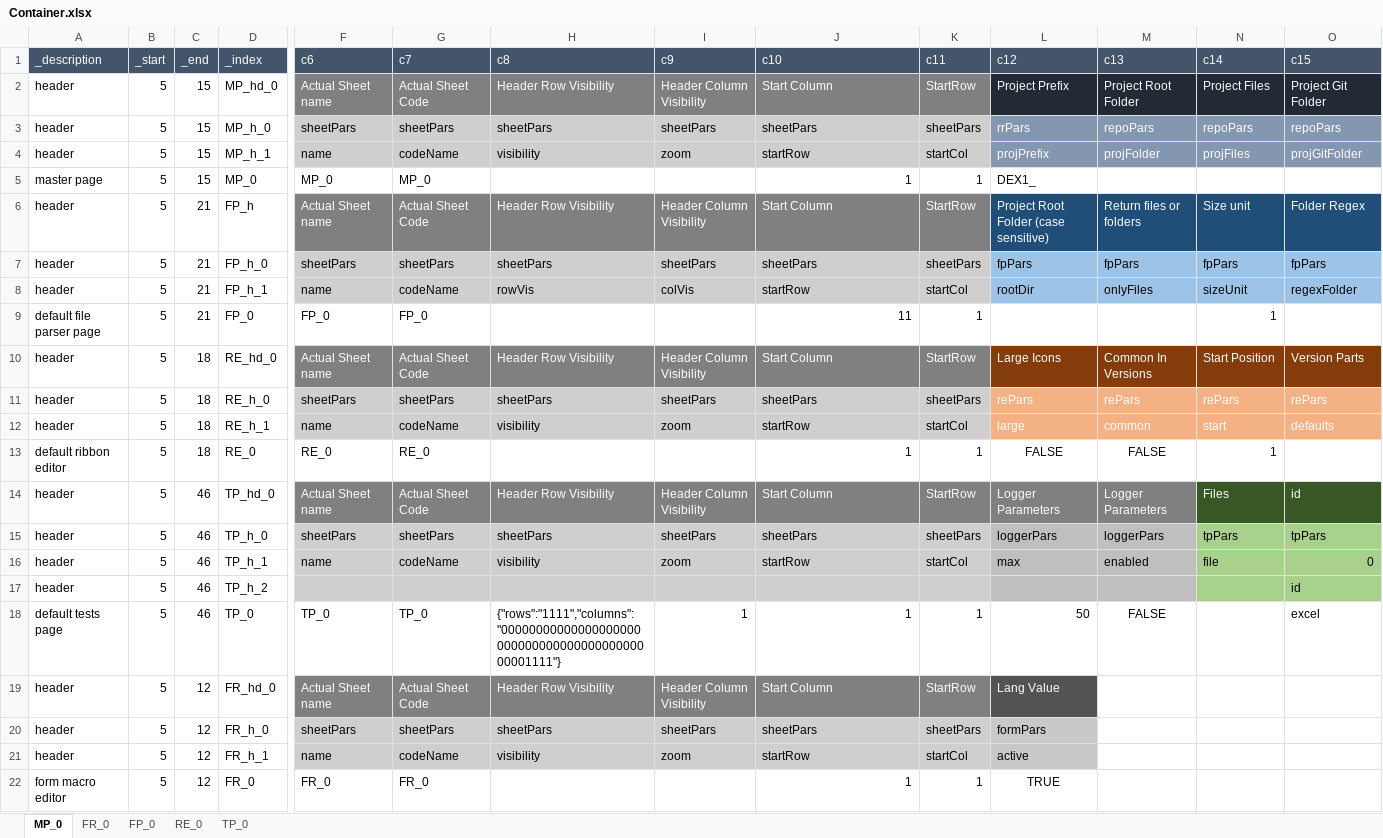
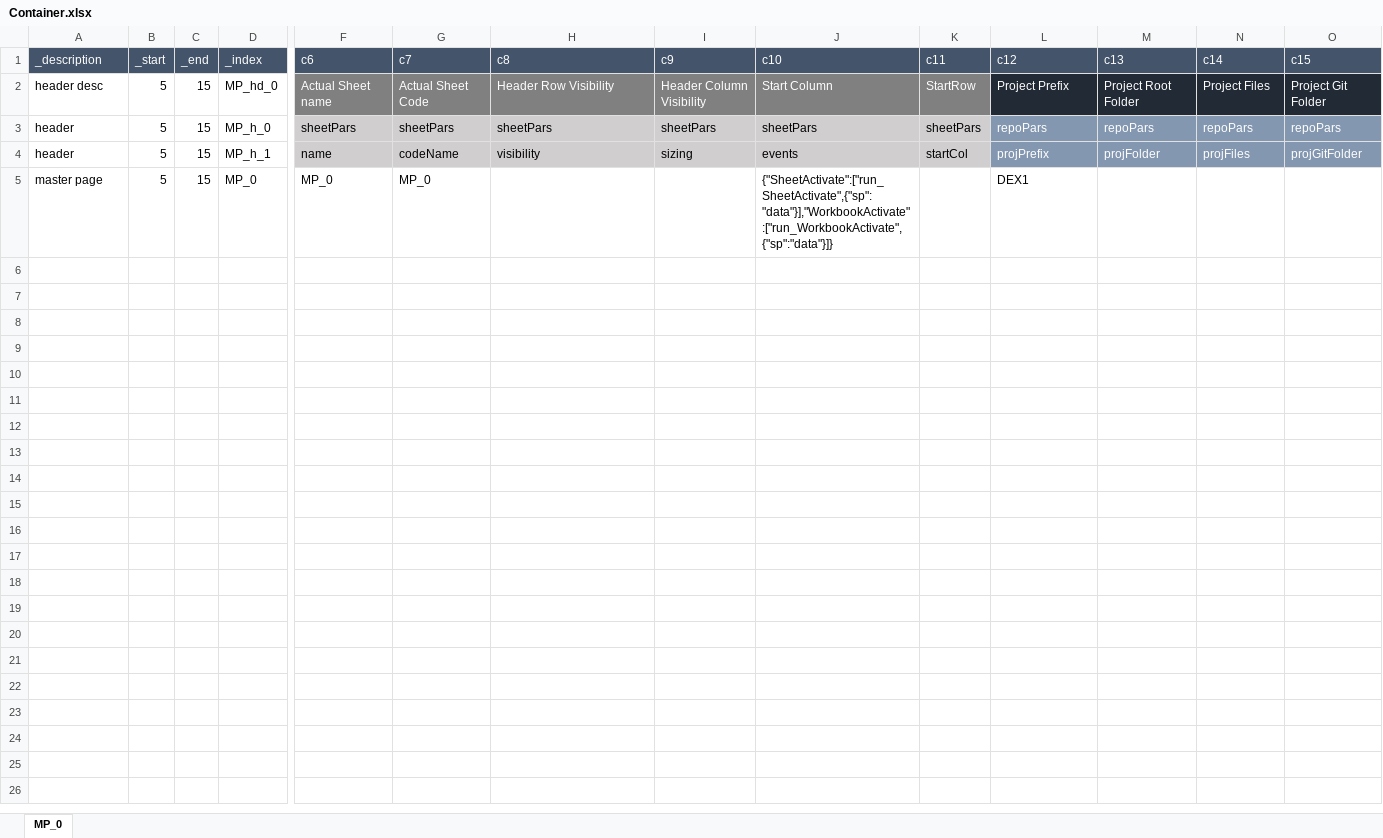
Before and after one commit to dexterial/Dextools, an Excel workbook: Main/Container.xlsx, sheet MP_0, drawn as a sheet; only a part is shown, gaps mark what is left out; values as stored, in another font and other column widths than the file's, no borders; rows hold the shown columns only; the diff names each change by its address in the sheet, - before the commit and + after, or states it on an @@ line.

Commit message:
moved most of events triggers in RR sheet

```diff
--- a/Main/Container.xlsx (sheet MP_0)
+++ b/Main/Container.xlsx (sheet MP_0)
-sheet tab: FR_0
-sheet tab: FP_0
-sheet tab: RE_0
-sheet tab: TP_0
-A2: header
+A2: header desc
-L3: rrPars
+L3: repoPars
-I4: zoom
+I4: sizing
-J4: startRow
+J4: events
-J5: 1
+J5: {"SheetActivate":["run_SheetActivate",{"sp":"data"}],"WorkbookActivate":["run_WorkbookActivate",{"sp":"data"}]}
-K5: 1
+K5: (empty)
-L5: DEX1_
+L5: DEX1
-row 6: header | 5 | 21 | FP_h | Actual Sheet name | Actual Sheet Code | Header Row Visibility | Header Column Visibility | Start Column | StartRow | Project Root Folder (case sensitive) | Return files or folders | Size unit | Folder Regex
-row 7: header | 5 | 21 | FP_h_0 | sheetPars | sheetPars | sheetPars | sheetPars | sheetPars | sheetPars | fpPars | fpPars | fpPars | fpPars
-row 8: header | 5 | 21 | FP_h_1 | name | codeName | rowVis | colVis | startRow | startCol | rootDir | onlyFiles | sizeUnit | regexFolder
-row 9: default file parser page | 5 | 21 | FP_0 | FP_0 | FP_0 |  |  | 11 | 1 |  |  | 1
-row 10: header | 5 | 18 | RE_hd_0 | Actual Sheet name | Actual Sheet Code | Header Row Visibility | Header Column Visibility | Start Column | StartRow | Large Icons | Common In Versions | Start Position | Version Parts
-row 11: header | 5 | 18 | RE_h_0 | sheetPars | sheetPars | sheetPars | sheetPars | sheetPars | sheetPars | rePars | rePars | rePars | rePars
-row 12: header | 5 | 18 | RE_h_1 | name | codeName | visibility | zoom | startRow | startCol | large | common | start | defaults
-row 13: default ribbon editor | 5 | 18 | RE_0 | RE_0 | RE_0 |  |  | 1 | 1 | FALSE | FALSE | 1
-row 14: header | 5 | 46 | TP_hd_0 | Actual Sheet name | Actual Sheet Code | Header Row Visibility | Header Column Visibility | Start Column | StartRow | Logger Parameters | Logger Parameters | Files | id
-row 15: header | 5 | 46 | TP_h_0 | sheetPars | sheetPars | sheetPars | sheetPars | sheetPars | sheetPars | loggerPars | loggerPars | tpPars | tpPars
-row 16: header | 5 | 46 | TP_h_1 | name | codeName | visibility | zoom | startRow | startCol | max | enabled | file | 0
-row 17: header | 5 | 46 | TP_h_2 |  |  |  |  |  |  |  |  |  | id
-row 18: default tests page | 5 | 46 | TP_0 | TP_0 | TP_0 | {"rows":"1111","columns":"0000000000000000000000000000000000000000000001111"} | 1 | 1 | 1 | 50 | FALSE |  | excel
-row 19: header | 5 | 12 | FR_hd_0 | Actual Sheet name | Actual Sheet Code | Header Row Visibility | Header Column Visibility | Start Column | StartRow | Lang Value
-row 20: header | 5 | 12 | FR_h_0 | sheetPars | sheetPars | sheetPars | sheetPars | sheetPars | sheetPars | formPars
-row 21: header | 5 | 12 | FR_h_1 | name | codeName | visibility | zoom | startRow | startCol | active
-row 22: form macro editor | 5 | 12 | FR_0 | FR_0 | FR_0 |  |  | 1 | 1 | TRUE
```
Also changed, not shown: 1 other file.
